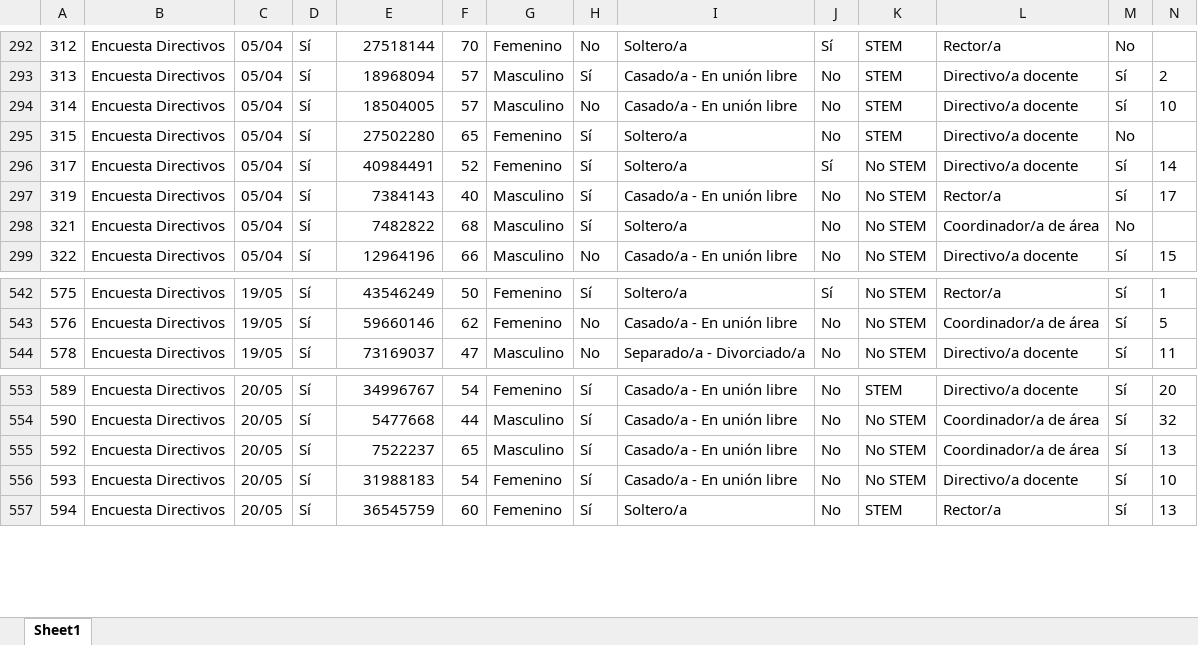
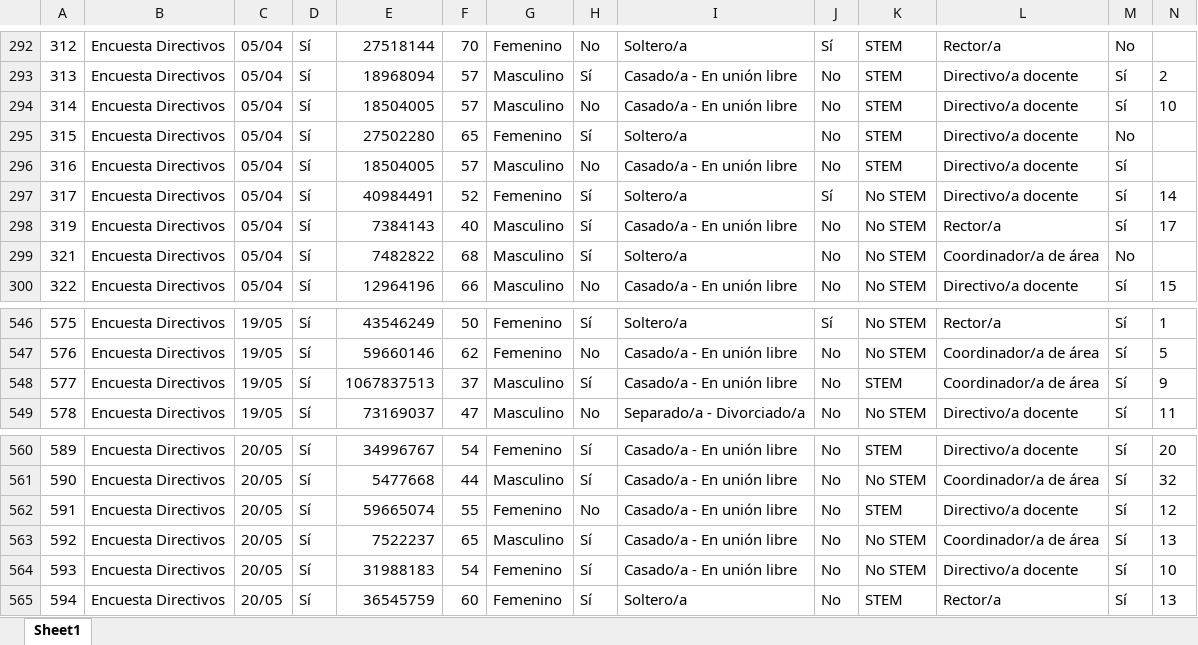
Before and after one commit to Grupo-Informatica-Educativa/CFK2022, an Excel workbook: data/descargables/DirectivosCFK.xlsx, sheet Sheet1, drawn as a sheet; only a part is shown, gaps mark what is left out; values as stored, in another font and other column widths than the file's, no borders; rows hold the shown columns only; the diff covers the shown part only; the diff names each change by its address in the sheet, - before the commit and + after, or states it on an @@ line.

```diff
--- a/data/descargables/DirectivosCFK.xlsx (sheet Sheet1)
+++ b/data/descargables/DirectivosCFK.xlsx (sheet Sheet1)
+row 296: 316 | Encuesta Directivos | 05/04 | Sí | 18504005 | 57 | Masculino | No | Casado/a - En unión libre | No | STEM | Directivo/a docente | Sí
+row 548: 577 | Encuesta Directivos | 19/05 | Sí | 1067837513 | 37 | Masculino | Sí | Casado/a - En unión libre | No | STEM | Coordinador/a de área | Sí | 9
+row 562: 591 | Encuesta Directivos | 20/05 | Sí | 59665074 | 55 | Femenino | No | Casado/a - En unión libre | No | STEM | Directivo/a docente | Sí | 12
```
Also changed, not shown: 6 added rows elsewhere in this sheet, utils/cleaners/Desconectadas/Eliminados_Estudiantes_Desconectadas.xlsx, utils/cleaners/Desconectadas/Estudiantes desconectadas.xlsx, 6 other files.
